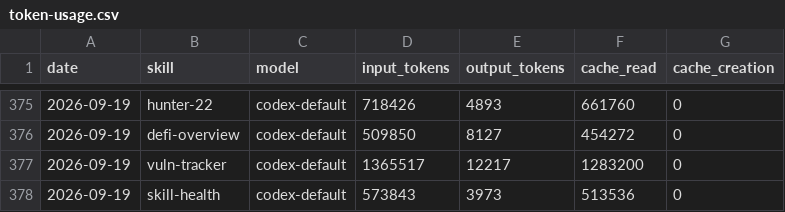
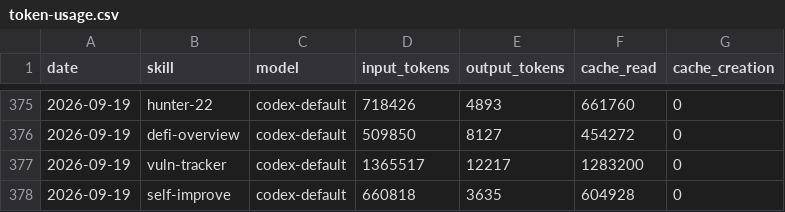
Before and after one commit to Svector-anu/svectors-lab, a CSV file: memory/token-usage.csv, drawn as a sheet; only a part is shown, gaps mark what is left out.

Commit message:
chore(self-improve): auto-commit 2026-09-19

```diff
--- a/memory/token-usage.csv
+++ b/memory/token-usage.csv
@@ -377,2 +377,2 @@ date,skill,model,input_tokens,output_tokens,cache_read,cache_creation
 2026-09-19,vuln-tracker,codex-default,1365517,12217,1283200,0
-2026-09-19,skill-health,codex-default,573843,3973,513536,0
+2026-09-19,self-improve,codex-default,660818,3635,604928,0
```
Also changed, not shown: 3 other files.
